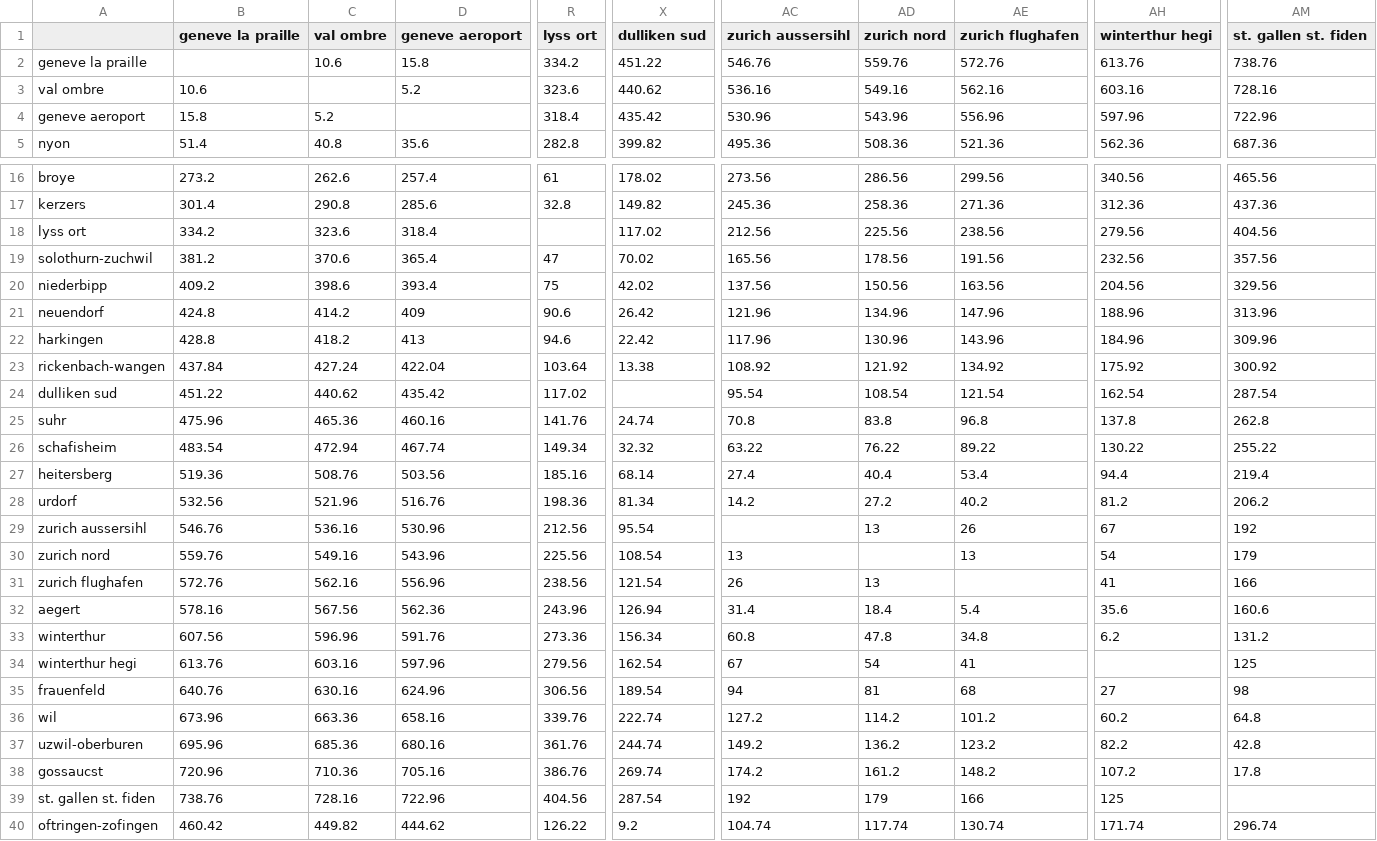
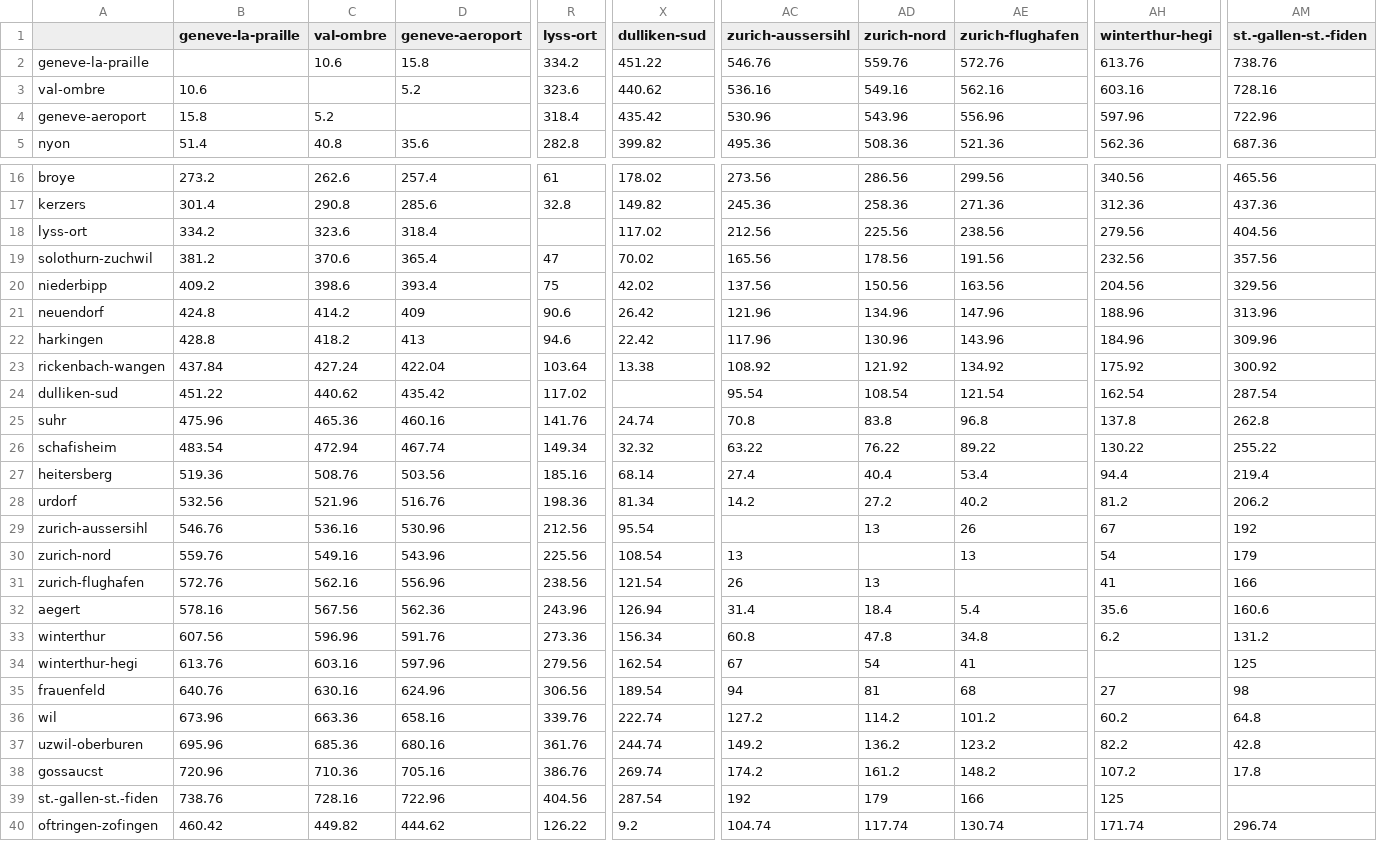
Before and after one commit to marianaalcos/matsim-switzerland-freight, a CSV file: scenarios/01_original_data/hubs_distances.csv, drawn as a sheet; only a part is shown, gaps mark what is left out; the diff covers the shown part only; the diff names each change by its address in the sheet, - before the commit and + after, or states it on an @@ line.

```diff
--- a/scenarios/01_original_data/hubs_distances.csv
+++ b/scenarios/01_original_data/hubs_distances.csv
-B1: geneve la praille
+B1: geneve-la-praille
-C1: val ombre
+C1: val-ombre
-D1: geneve aeroport
+D1: geneve-aeroport
-R1: lyss ort
+R1: lyss-ort
-X1: dulliken sud
+X1: dulliken-sud
-AC1: zurich aussersihl
+AC1: zurich-aussersihl
-AD1: zurich nord
+AD1: zurich-nord
-AE1: zurich flughafen
+AE1: zurich-flughafen
-AH1: winterthur hegi
+AH1: winterthur-hegi
-AM1: st. gallen st. fiden
+AM1: st.-gallen-st.-fiden
-A2: geneve la praille
+A2: geneve-la-praille
-A3: val ombre
+A3: val-ombre
-A4: geneve aeroport
+A4: geneve-aeroport
-A18: lyss ort
+A18: lyss-ort
-A24: dulliken sud
+A24: dulliken-sud
-A29: zurich aussersihl
+A29: zurich-aussersihl
-A30: zurich nord
+A30: zurich-nord
-A31: zurich flughafen
+A31: zurich-flughafen
-A34: winterthur hegi
+A34: winterthur-hegi
-A39: st. gallen st. fiden
+A39: st.-gallen-st.-fiden
```
Also changed, not shown: 12 edited cells elsewhere in this file, scenarios/01_original_data/cst_hubs.csv, 7 other files.
